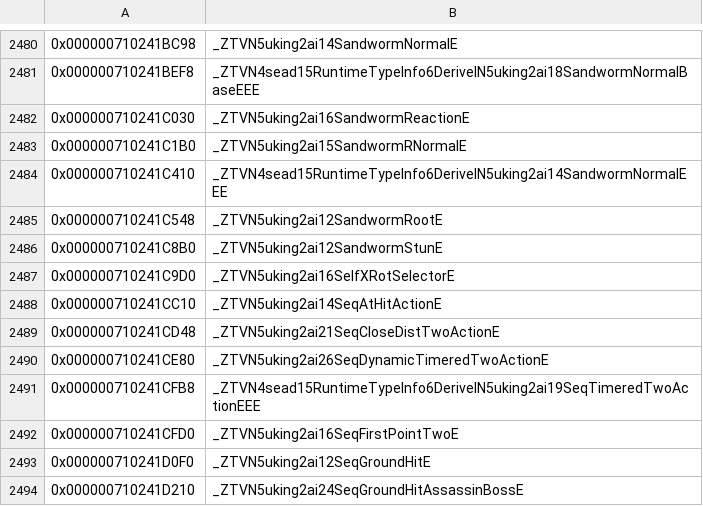
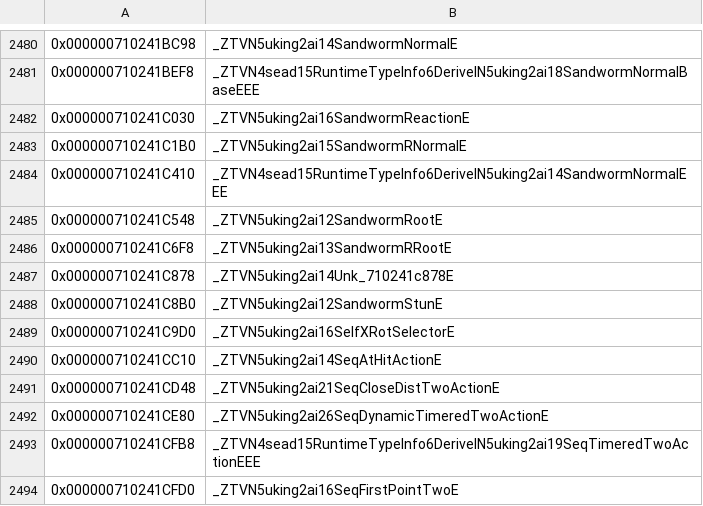
Before and after one commit to snrubrm/botw, a CSV file: data/data_symbols.csv, drawn as a sheet; only a part is shown, gaps mark what is left out; the shorter side is filled out with more unchanged rows; the diff names each change by its address in the sheet, - before the commit and + after, or states it on an @@ line.

Commit message:
Decompile uking::ai::SandwormRRoot layout and damage callback
SandwormRRoot (0x2a0): listener Unk_710240dd68 _1f0, Actor* _240, _248, _250, damage callback Unk_710241c878 _258{this} (new placeholder; call forwards to the new virtual m45 with the DamageManager), Unk_7102451120 _288, u32 _298, bool _29c.
matched: ctor, factory, D1, D0, leave_; Unk_710241c878::call, D0.

```diff
--- a/data/data_symbols.csv
+++ b/data/data_symbols.csv
+row 2486: 0x000000710241C6F8 | _ZTVN5uking2ai13SandwormRRootE
+row 2487: 0x000000710241C878 | _ZTVN5uking2ai14Unk_710241c878E
```
Also changed, not shown: 3 other files.
